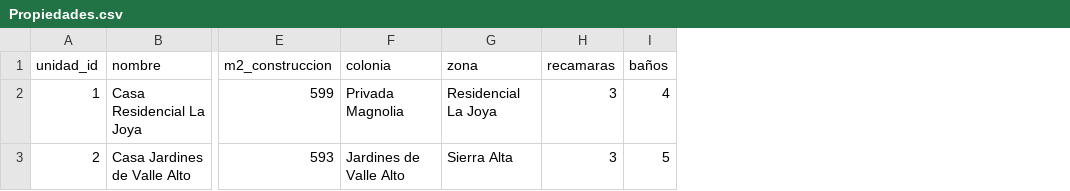
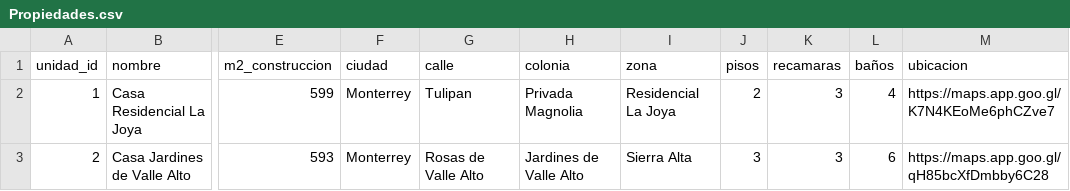
Before and after one commit to A01721251/CSV-Files, a CSV file: A+ Realty Group Proto/Propiedades.csv, drawn as a sheet; only a part is shown, gaps mark what is left out; addresses are those after the commit; the diff names each change by its address in the sheet, - before the commit and + after, or states it on an @@ line.

Commit message:
Tweaks to propiedades columns and more description in preferences

```diff
--- a/A+ Realty Group Proto/Propiedades.csv
+++ b/A+ Realty Group Proto/Propiedades.csv
+column F (ciudad), rows 2-3: Monterrey | Monterrey
+column G (calle), rows 2-3: Tulipan | Rosas de Valle Alto
+column J (pisos), rows 2-3: 2 | 3
+column M (ubicacion), rows 2-3: https://maps.app.goo.gl/K7N4KEoMe6phCZve7 | https://maps.app.goo.gl/qH85bcXfDmbby6C28
-L3 (baños): 5
+L3 (baños): 6
```
Also changed, not shown: A+ Realty Group Proto/Preferences.csv.
